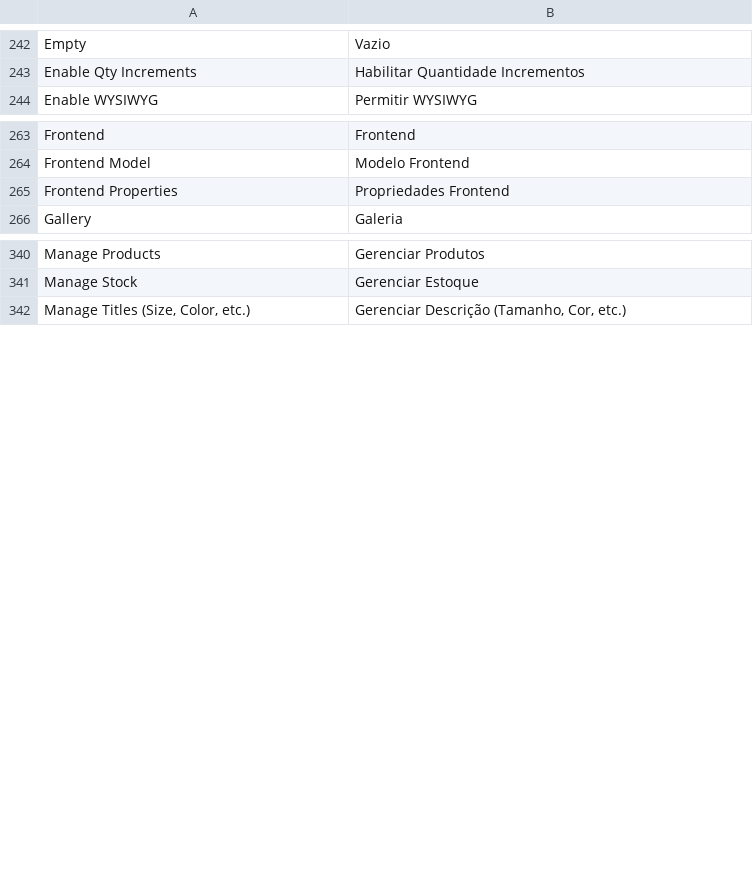
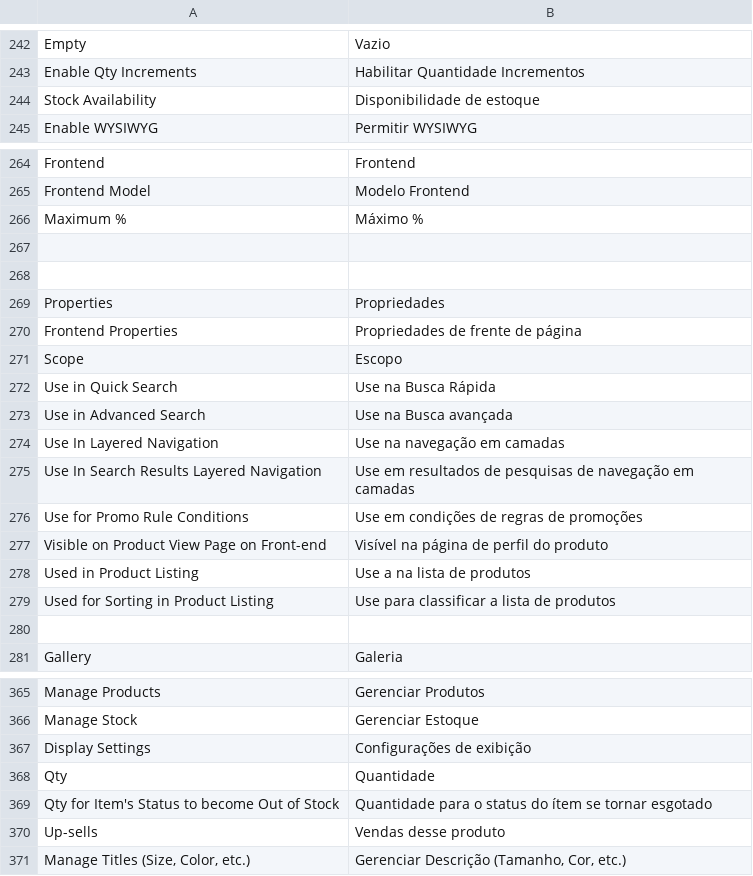
Before and after one commit to r-martins/magento-locale-pt_BR, a CSV file: app/locale/pt_BR/Mage_Catalog.csv, drawn as a sheet; only a part is shown, gaps mark what is left out; the diff covers the shown part only.

Commit message:
inserindo tradução Catálogo - Gerenciar Produtos e Gerenciar Categorias

```diff
--- a/app/locale/pt_BR/Mage_Catalog.csv
+++ b/app/locale/pt_BR/Mage_Catalog.csv
@@ -243,2 +243,3 @@
 "Enable Qty Increments","Habilitar Quantidade Incrementos"
+"Stock Availability","Disponibilidade de estoque"
 "Enable WYSIWYG","Permitir WYSIWYG"
@@ -264,3 +265,17 @@
 "Frontend Model","Modelo Frontend"
-"Frontend Properties","Propriedades Frontend"
+"Maximum %","Máximo %"
+
+
+"Properties","Propriedades"
+"Frontend Properties","Propriedades de frente de página"
+"Scope","Escopo"
+"Use in Quick Search","Use na Busca Rápida"
+"Use in Advanced Search","Use na Busca avançada"
+"Use In Layered Navigation","Use na navegação em camadas"
+"Use In Search Results Layered Navigation","Use em resultados de pesquisas de navegação em camadas"
+"Use for Promo Rule Conditions","Use em condições de regras de promoções"
+"Visible on Product View Page on Front-end","Visível na página de perfil do produto"
+"Used in Product Listing","Use	a na lista de produtos"
+"Used for Sorting in Product Listing","Use	para classificar a lista de produtos"
+
 "Gallery","Galeria"
@@ -341,2 +366,6 @@
 "Manage Stock","Gerenciar Estoque"
+"Display Settings","Configurações de exibição"
+"Qty","Quantidade"
+"Qty for Item's Status to become Out of Stock","Quantidade para o status do ítem se tornar esgotado"
+"Up-sells","Vendas desse produto"
 "Manage Titles (Size, Color, etc.)","Gerenciar Descrição (Tamanho, Cor, etc.)"
```
Also changed, not shown: 11 added rows elsewhere in this file, app/locale/pt_BR/Mage_Adminhtml.csv, app/locale/pt_BR/Mage_Cms.csv, 2 other files.
